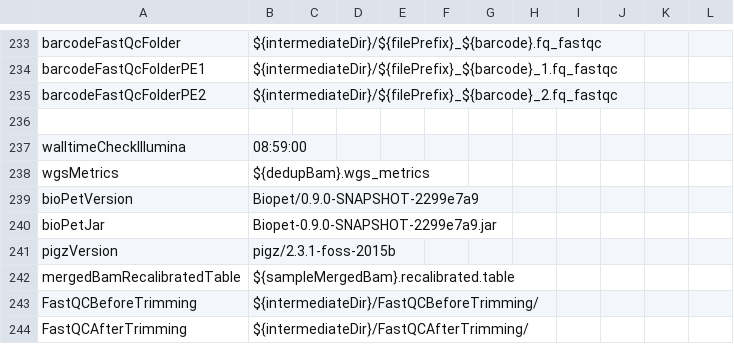
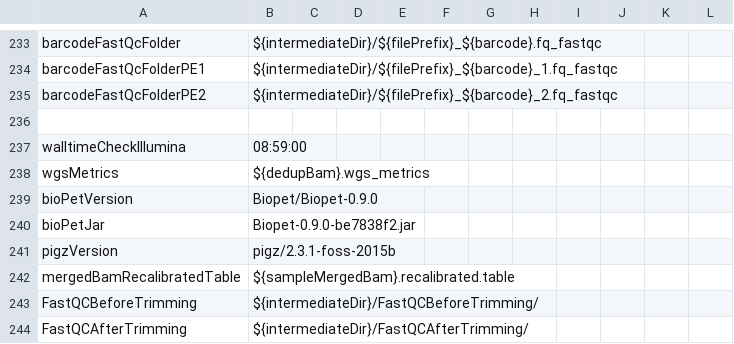
Before and after one commit to molgenis/NGS_DNA, a CSV file: parameters_gonl.csv, drawn as a sheet; only a part is shown, gaps mark what is left out.

Commit message:
updated Biopet version

```diff
--- a/parameters_gonl.csv
+++ b/parameters_gonl.csv
@@ -238,4 +238,4 @@ walltimeCheckIllumina,08:59:00
 wgsMetrics,${dedupBam}.wgs_metrics
-bioPetVersion,Biopet/0.9.0-SNAPSHOT-2299e7a9
-bioPetJar,Biopet-0.9.0-SNAPSHOT-2299e7a9.jar
+bioPetVersion,Biopet/Biopet-0.9.0
+bioPetJar,Biopet-0.9.0-be7838f2.jar
 pigzVersion,pigz/2.3.1-foss-2015b
```
